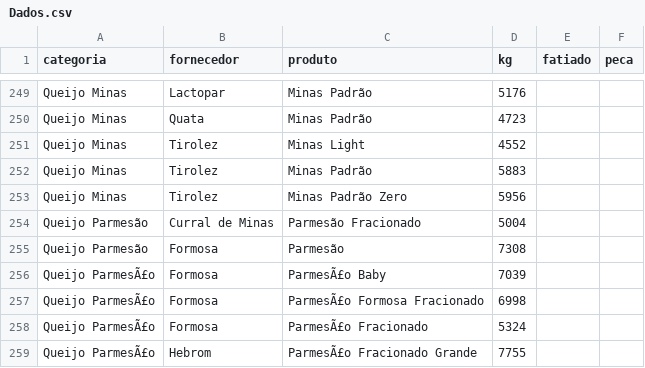
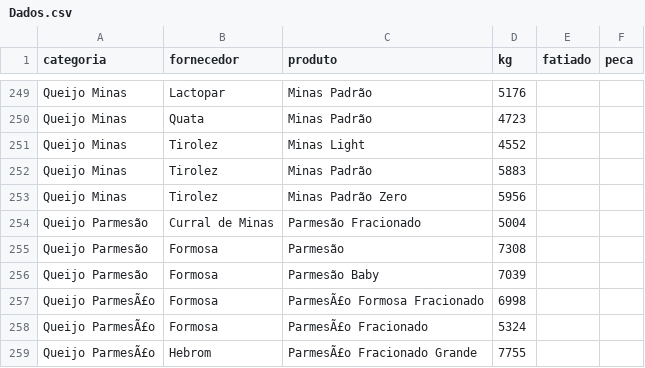
Before and after one commit to Pinps25/KG, a CSV file: Dados.csv, drawn as a sheet; only a part is shown, gaps mark what is left out.

Commit message:
Edita Parmesão Baby (Formosa)

```diff
--- a/Dados.csv
+++ b/Dados.csv
@@ -255,3 +255,3 @@ Queijo Parmesão,Curral de Minas,Parmesão Fracionado,5004,,
 Queijo Parmesão,Formosa,Parmesão,7308,,
-Queijo ParmesÃ£o,Formosa,ParmesÃ£o Baby,7039,,
+Queijo Parmesão,Formosa,Parmesão Baby,7039,,
 Queijo ParmesÃ£o,Formosa,ParmesÃ£o Formosa Fracionado,6998,,
```
